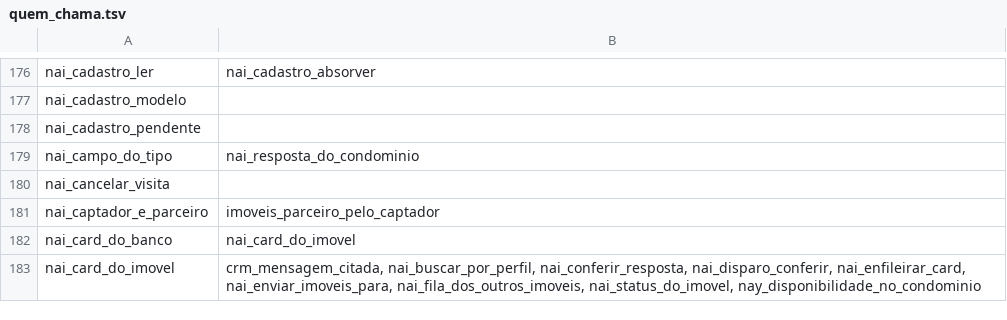
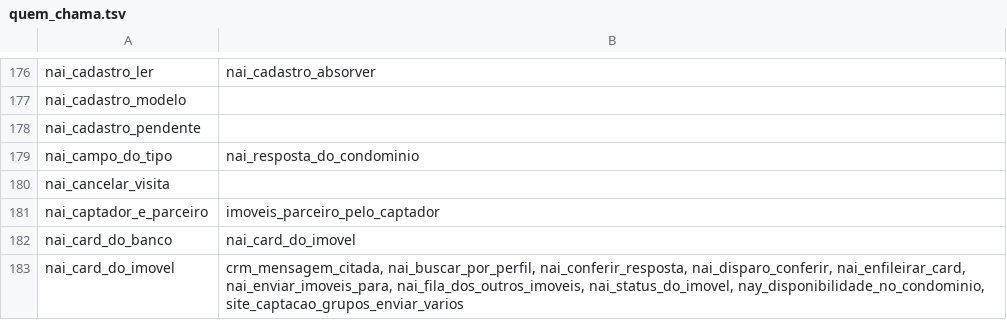
Before and after one commit to pvlservicos-collab/nayia, a TSV file: producao/quem_chama.tsv, drawn as a sheet; only a part is shown, gaps mark what is left out; the diff covers the shown part only.

```diff
--- a/producao/quem_chama.tsv
+++ b/producao/quem_chama.tsv
@@ -182,2 +182,2 @@ nai_captador_e_parceiro	imoveis_parceiro_pelo_captador
 nai_card_do_banco	nai_card_do_imovel
-nai_card_do_imovel	crm_mensagem_citada, nai_buscar_por_perfil, nai_conferir_resposta, nai_disparo_conferir, nai_enfileirar_card, nai_enviar_imoveis_para, nai_fila_dos_outros_imoveis, nai_status_do_imovel, nay_disponibilidade_no_condominio
+nai_card_do_imovel	crm_mensagem_citada, nai_buscar_por_perfil, nai_conferir_resposta, nai_disparo_conferir, nai_enfileirar_card, nai_enviar_imoveis_para, nai_fila_dos_outros_imoveis, nai_status_do_imovel, nay_disponibilidade_no_condominio, site_captacao_grupos_enviar_varios
```
Also changed, not shown: 1 added row and 8 edited cells elsewhere in this file, producao/nai_config.tsv, 22 other files.
